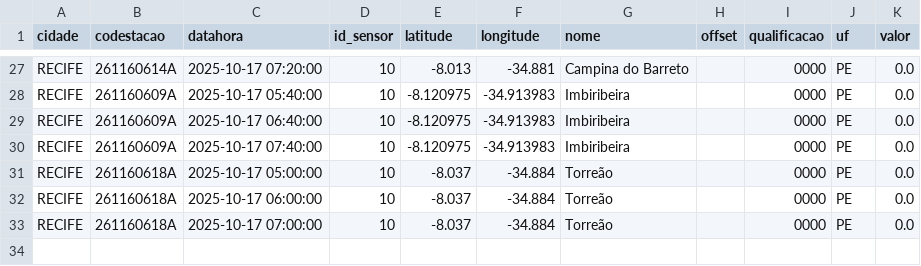
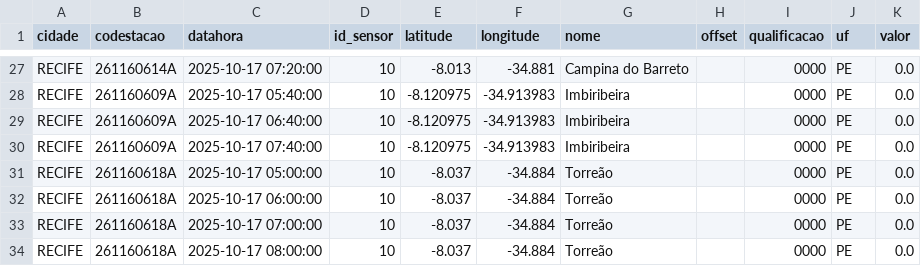
Before and after one commit to RafaellaB/Diagramas-de-risco-din-mico, a CSV file: chuva_recife_2025-10-17.csv, drawn as a sheet; only a part is shown, gaps mark what is left out.

```diff
--- a/chuva_recife_2025-10-17.csv
+++ b/chuva_recife_2025-10-17.csv
@@ -33 +33,2 @@ RECIFE,261160618A,2025-10-17 06:00:00,10,-8.037,-34.884,Torreão,,0000,PE,0.0
 RECIFE,261160618A,2025-10-17 07:00:00,10,-8.037,-34.884,Torreão,,0000,PE,0.0
+RECIFE,261160618A,2025-10-17 08:00:00,10,-8.037,-34.884,Torreão,,0000,PE,0.0
```
